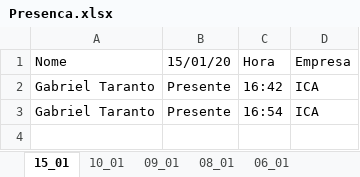
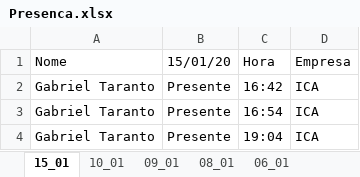
Before and after one commit to acarolina1612/face_recognition_project, an Excel workbook: Validacao_de_Pessoas/Presenca.xlsx, sheet 15_01, drawn as a sheet; values as stored, in another font and other column widths than the file's, no borders; the diff names each change by its address in the sheet, - before the commit and + after, or states it on an @@ line.

Commit message:
Comecei a fechar o delay do reconhecimento. Falta apenas incluir o nome da pessoa pra que funcione bem com 2 ou mais sendo reconhecidos.

```diff
--- a/Validacao_de_Pessoas/Presenca.xlsx (sheet 15_01)
+++ b/Validacao_de_Pessoas/Presenca.xlsx (sheet 15_01)
+row 4: Gabriel Taranto | Presente | 19:04 | ICA
```
Also changed, not shown: 18 other files.
